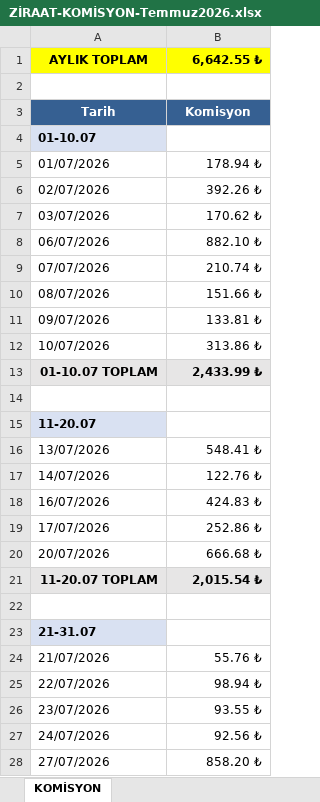
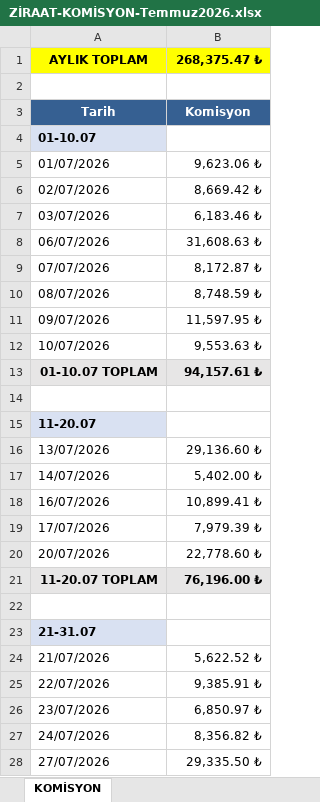
Before and after one commit to omeryillmaz01-byte/-mery-lmaz, an Excel workbook: ZİRAAT-KOMİSYON-Temmuz2026.xlsx, sheet KOMİSYON, drawn as a sheet; only a part is shown; values as stored, in another font and other column widths than the file's, no borders; the diff covers the shown part only; the diff names each change by its address in the sheet, - before the commit and + after, or states it on an @@ line.

```diff
--- a/ZİRAAT-KOMİSYON-Temmuz2026.xlsx (sheet KOMİSYON)
+++ b/ZİRAAT-KOMİSYON-Temmuz2026.xlsx (sheet KOMİSYON)
-B1: 6,642.55 ₺
+B1: 268,375.47 ₺
-B5: 178.94 ₺
+B5: 9,623.06 ₺
-B6: 392.26 ₺
+B6: 8,669.42 ₺
-B7: 170.62 ₺
+B7: 6,183.46 ₺
-B8: 882.10 ₺
+B8: 31,608.63 ₺
-B9: 210.74 ₺
+B9: 8,172.87 ₺
-B10: 151.66 ₺
+B10: 8,748.59 ₺
-B11: 133.81 ₺
+B11: 11,597.95 ₺
-B12: 313.86 ₺
+B12: 9,553.63 ₺
-B13: 2,433.99 ₺
+B13: 94,157.61 ₺
-B16: 548.41 ₺
+B16: 29,136.60 ₺
-B17: 122.76 ₺
+B17: 5,402.00 ₺
-B18: 424.83 ₺
+B18: 10,899.41 ₺
-B19: 252.86 ₺
+B19: 7,979.39 ₺
-B20: 666.68 ₺
+B20: 22,778.60 ₺
-B21: 2,015.54 ₺
+B21: 76,196.00 ₺
-B24: 55.76 ₺
+B24: 5,622.52 ₺
-B25: 98.94 ₺
+B25: 9,385.91 ₺
-B26: 93.55 ₺
+B26: 6,850.97 ₺
-B27: 92.56 ₺
+B27: 8,356.82 ₺
-B28: 858.20 ₺
+B28: 29,335.50 ₺
```
Also changed, not shown: 6 edited cells elsewhere in this sheet, 1 other file.
